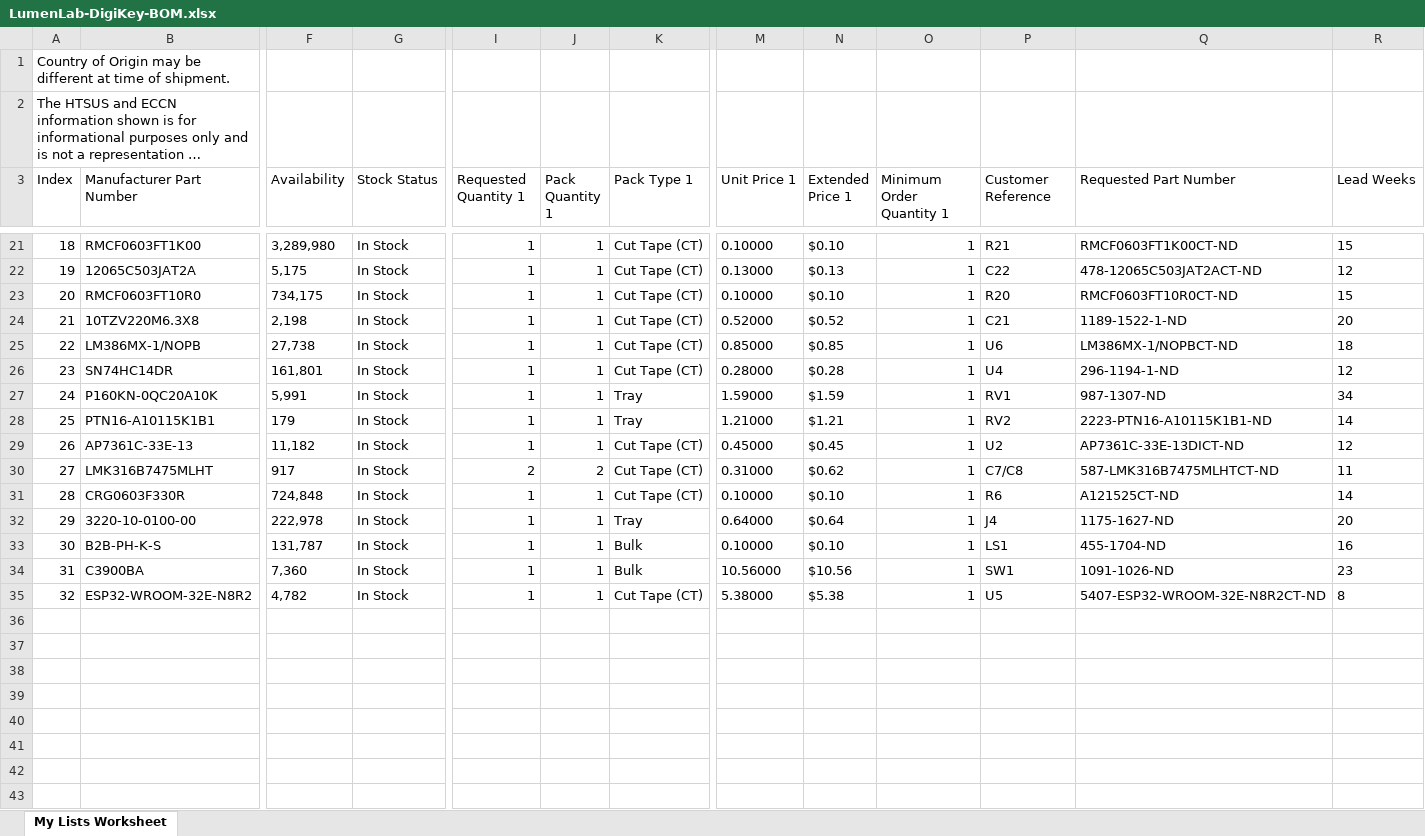
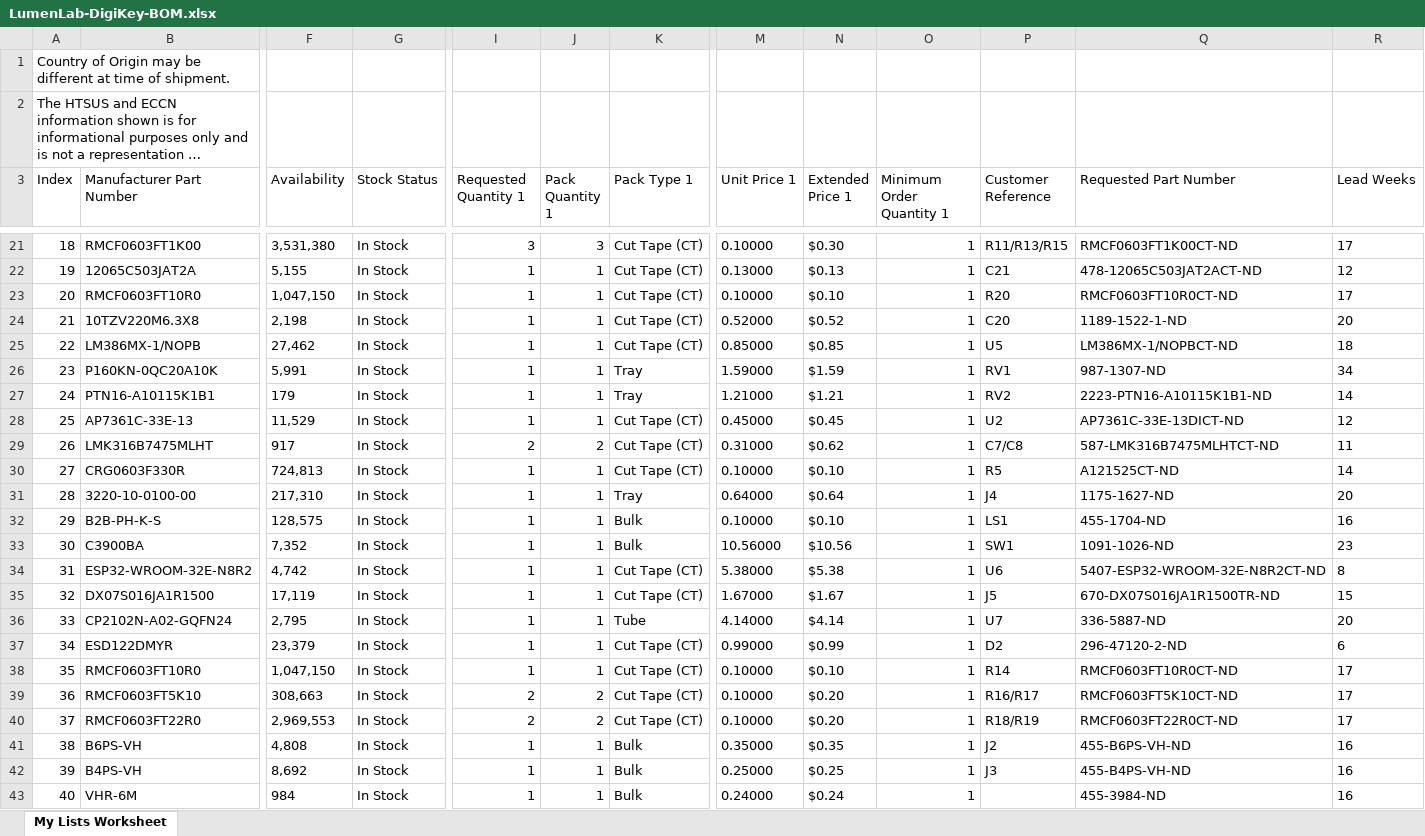
Before and after one commit to ericmcdaniel/lumenlab, an Excel workbook: docs/LumenLab-DigiKey-BOM.xlsx, sheet My Lists Worksheet, drawn as a sheet; only a part is shown, gaps mark what is left out; long unchanged cells end in …; values as stored, in another font and other column widths than the file's, no borders; removed rows and columns are numbered as before the commit, all else as after; rows hold the shown columns only; the diff covers the shown part only; the diff names each change by its address in the sheet, - before the commit and + after, or states it on an @@ line.

```diff
--- a/docs/LumenLab-DigiKey-BOM.xlsx (sheet My Lists Worksheet)
+++ b/docs/LumenLab-DigiKey-BOM.xlsx (sheet My Lists Worksheet)
-F21 (Availability): 3,289,980
+F21 (Availability): 3,531,380
-I21 (Requested Quantity 1): 1
+I21 (Requested Quantity 1): 3
-J21 (Pack Quantity 1): 1
+J21 (Pack Quantity 1): 3
-N21 (Extended Price 1): $0.10
+N21 (Extended Price 1): $0.30
-P21 (Customer Reference): R21
+P21 (Customer Reference): R11/R13/R15
-R21 (Lead Weeks): 15
+R21 (Lead Weeks): 17
-F22 (Availability): 5,175
+F22 (Availability): 5,155
-P22 (Customer Reference): C22
+P22 (Customer Reference): C21
-F23 (Availability): 734,175
+F23 (Availability): 1,047,150
-R23 (Lead Weeks): 15
+R23 (Lead Weeks): 17
-P24 (Customer Reference): C21
+P24 (Customer Reference): C20
-F25 (Availability): 27,738
+F25 (Availability): 27,462
-P25 (Customer Reference): U6
+P25 (Customer Reference): U5
-row 26: 23 | SN74HC14DR | 161,801 | In Stock | 1 | 1 | Cut Tape (CT) | 0.28000 | $0.28 | 1 | U4 | 296-1194-1-ND | 12
@@ column A (Index) renumbered between rows 26 and 34 @@
-F28 (Availability): 11,182
+F28 (Availability): 11,529
-F30 (Availability): 724,848
+F30 (Availability): 724,813
-P30 (Customer Reference): R6
+P30 (Customer Reference): R5
-F31 (Availability): 222,978
+F31 (Availability): 217,310
-F32 (Availability): 131,787
+F32 (Availability): 128,575
-F33 (Availability): 7,360
+F33 (Availability): 7,352
-F34 (Availability): 4,782
+F34 (Availability): 4,742
-P34 (Customer Reference): U5
+P34 (Customer Reference): U6
+row 35: 32 | DX07S016JA1R1500 | 17,119 | In Stock | 1 | 1 | Cut Tape (CT) | 1.67000 | $1.67 | 1 | J5 | 670-DX07S016JA1R1500TR-ND | 15
+row 36: 33 | CP2102N-A02-GQFN24 | 2,795 | In Stock | 1 | 1 | Tube | 4.14000 | $4.14 | 1 | U7 | 336-5887-ND | 20
+row 37: 34 | ESD122DMYR | 23,379 | In Stock | 1 | 1 | Cut Tape (CT) | 0.99000 | $0.99 | 1 | D2 | 296-47120-2-ND | 6
+row 38: 35 | RMCF0603FT10R0 | 1,047,150 | In Stock | 1 | 1 | Cut Tape (CT) | 0.10000 | $0.10 | 1 | R14 | RMCF0603FT10R0CT-ND | 17
+row 39: 36 | RMCF0603FT5K10 | 308,663 | In Stock | 2 | 2 | Cut Tape (CT) | 0.10000 | $0.20 | 1 | R16/R17 | RMCF0603FT5K10CT-ND | 17
+row 40: 37 | RMCF0603FT22R0 | 2,969,553 | In Stock | 2 | 2 | Cut Tape (CT) | 0.10000 | $0.20 | 1 | R18/R19 | RMCF0603FT22R0CT-ND | 17
+row 41: 38 | B6PS-VH | 4,808 | In Stock | 1 | 1 | Bulk | 0.35000 | $0.35 | 1 | J2 | 455-B6PS-VH-ND | 16
+row 42: 39 | B4PS-VH | 8,692 | In Stock | 1 | 1 | Bulk | 0.25000 | $0.25 | 1 | J3 | 455-B4PS-VH-ND | 16
+row 43: 40 | VHR-6M | 984 | In Stock | 1 | 1 | Bulk | 0.24000 | $0.24 | 1 |  | 455-3984-ND | 16
```
Also changed, not shown: 1 added row and 31 edited cells elsewhere in this sheet, 8 other files.
